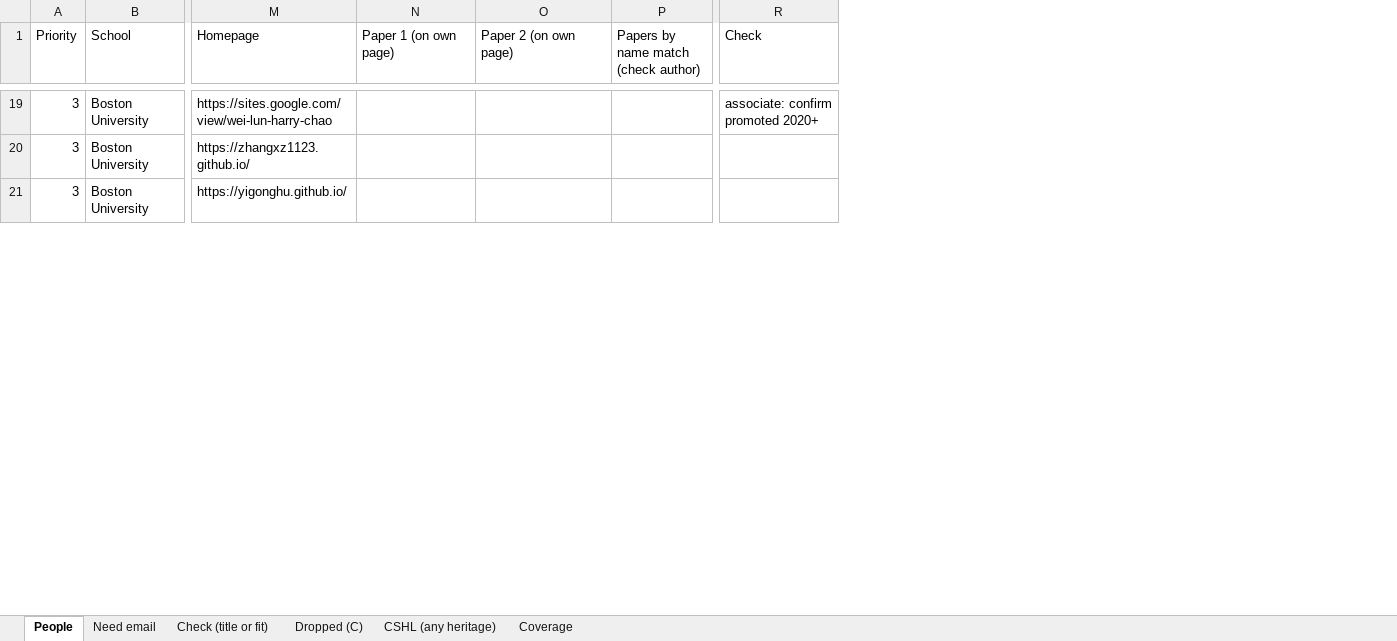
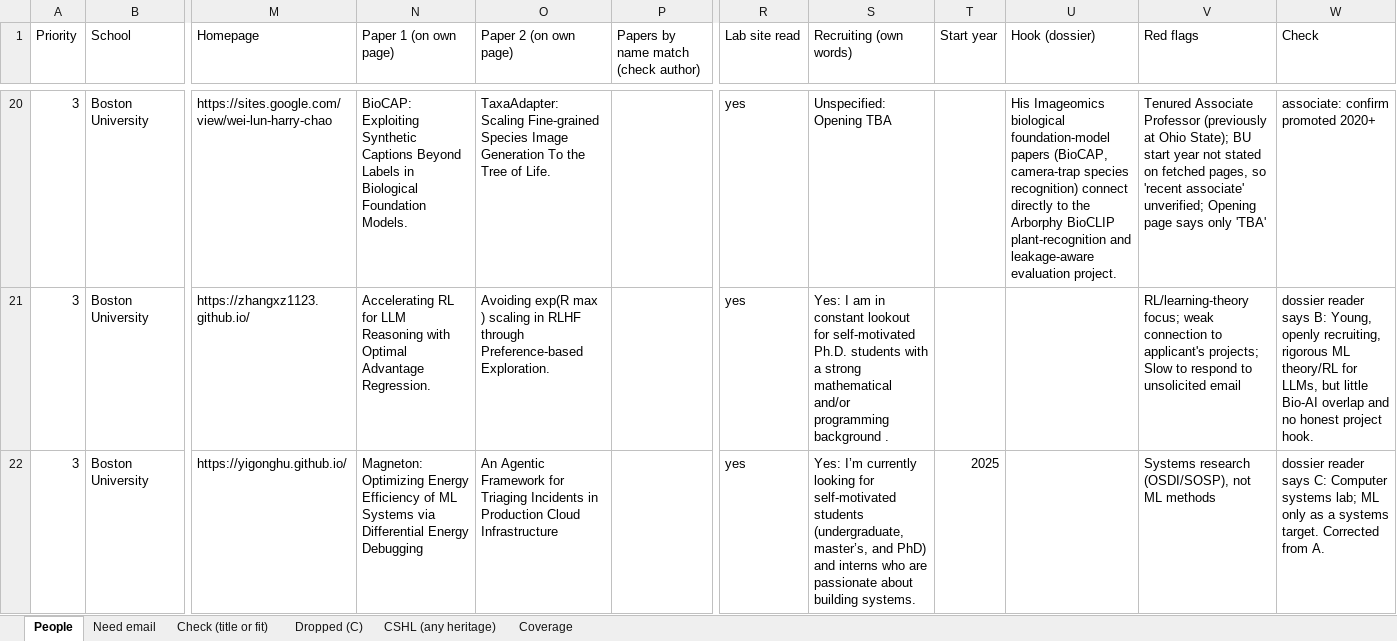
Before and after one commit to allliiita/phd-outreach, an Excel workbook: data/export/batch1.xlsx, sheet People, drawn as a sheet; only a part is shown, gaps mark what is left out; values as stored, in another font and other column widths than the file's, no borders; addresses are those after the commit; the diff covers the shown part only; the diff names each change by its address in the sheet, - before the commit and + after, or states it on an @@ line.

```diff
--- a/data/export/batch1.xlsx (sheet People)
+++ b/data/export/batch1.xlsx (sheet People)
+column R (Lab site read), rows 20-22: all yes
+column S (Recruiting (own words)), rows 20-22: Unspecified: Opening TBA | Yes: I am in constant lookout for self-motivated Ph.D. students with a strong mathematical and/or programming background . | Yes: I’m currently looking for self-motivated students (undergraduate, master’s, and PhD) and interns who are passionate about building systems.
+column T (Start year), row 22: 2025
+column U (Hook (dossier)), row 20: His Imageomics biological foundation-model papers (BioCAP, camera-trap species recognition) connect directly to the Arborphy BioCLIP plant-recognition and leakage-aware evaluation project.
+column V (Red flags), rows 20-22: Tenured Associate Professor (previously at Ohio State); BU start year not stated on fetched pages, so 'recent associate' unverified; Opening page says only 'TBA' | RL/learning-theory focus; weak connection to applicant's projects; Slow to respond to unsolicited email | Systems research (OSDI/SOSP), not ML methods
-N20 (Paper 1 (on own page)): (empty)
+N20 (Paper 1 (on own page)): BioCAP: Exploiting Synthetic Captions Beyond Labels in Biological Foundation Models.
-O20 (Paper 2 (on own page)): (empty)
+O20 (Paper 2 (on own page)): TaxaAdapter: Scaling Fine-grained Species Image Generation To the Tree of Life.
-N21 (Paper 1 (on own page)): (empty)
+N21 (Paper 1 (on own page)): Accelerating RL for LLM Reasoning with Optimal Advantage Regression.
-O21 (Paper 2 (on own page)): (empty)
+O21 (Paper 2 (on own page)): Avoiding exp(R max ) scaling in RLHF through Preference-based Exploration.
-W21 (Check): (empty)
+W21 (Check): dossier reader says B: Young, openly recruiting, rigorous ML theory/RL for LLMs, but little Bio-AI overlap and no honest project hook.
-N22 (Paper 1 (on own page)): (empty)
+N22 (Paper 1 (on own page)): Magneton: Optimizing Energy Efficiency of ML Systems via Differential Energy Debugging
-O22 (Paper 2 (on own page)): (empty)
+O22 (Paper 2 (on own page)): An Agentic Framework for Triaging Incidents in Production Cloud Infrastructure
-W22 (Check): (empty)
+W22 (Check): dossier reader says C: Computer systems lab; ML only as a systems target. Corrected from A.
```
Also changed, not shown: 4 added rows, 1 removed row and 52 edited cells elsewhere in this sheet, sheet Check (title or fit), sheet Dropped (C), sheet Need email, sheet Coverage, 3 other files.
